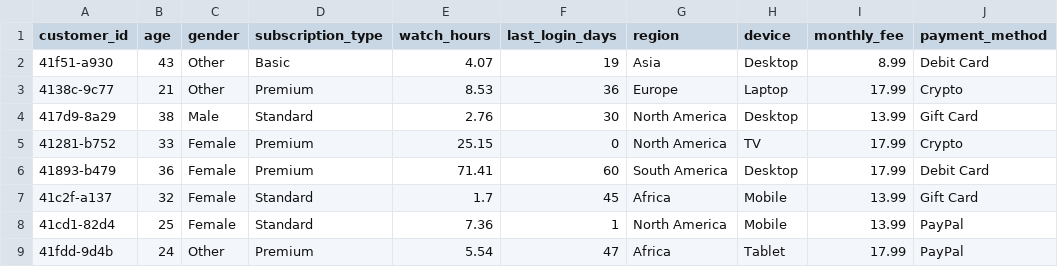
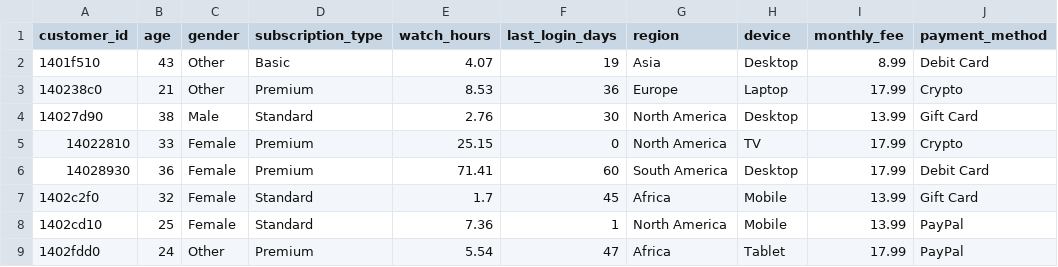
Before and after one commit to peterCocho/repo-base-protected, a CSV file: ml-service/paquete_3.csv, drawn as a sheet; only a part is shown; the diff names each change by its address in the sheet, - before the commit and + after, or states it on an @@ line.

```diff
--- a/ml-service/paquete_3.csv
+++ b/ml-service/paquete_3.csv
-A2 (customer_id): 41f51-a930
+A2 (customer_id): 1401f510
-A3 (customer_id): 4138c-9c77
+A3 (customer_id): 140238c0
-A4 (customer_id): 417d9-8a29
+A4 (customer_id): 14027d90
-A5 (customer_id): 41281-b752
+A5 (customer_id): 14022810
-A6 (customer_id): 41893-b479
+A6 (customer_id): 14028930
-A7 (customer_id): 41c2f-a137
+A7 (customer_id): 1402c2f0
-A8 (customer_id): 41cd1-82d4
+A8 (customer_id): 1402cd10
-A9 (customer_id): 41fdd-9d4b
+A9 (customer_id): 1402fdd0
```
Also changed, not shown: 4 other files.
